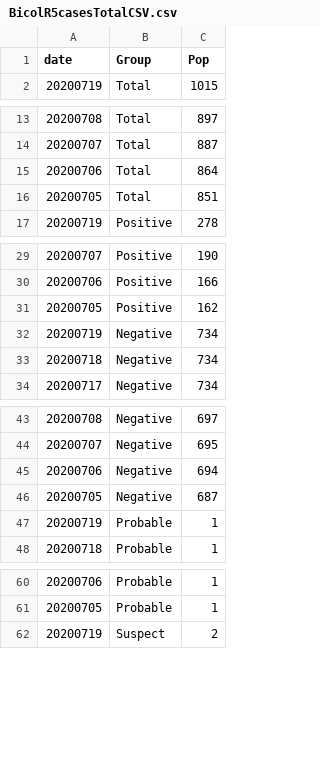
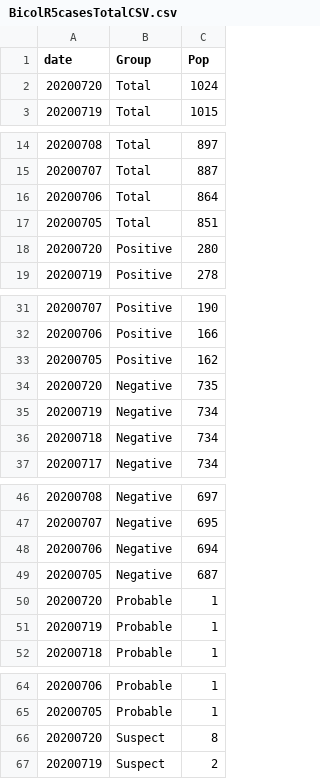
Before and after one commit to jmbangate/jmbangate.github.io, a CSV file: covid/BicolR5casesTotalCSV.csv, drawn as a sheet; only a part is shown, gaps mark what is left out; the diff names each change by its address in the sheet, - before the commit and + after, or states it on an @@ line.

Commit message:
updated csv

```diff
--- a/covid/BicolR5casesTotalCSV.csv
+++ b/covid/BicolR5casesTotalCSV.csv
+row 2: 20200720 | Total | 1024
+row 18: 20200720 | Positive | 280
+row 34: 20200720 | Negative | 735
+row 50: 20200720 | Probable | 1
+row 66: 20200720 | Suspect | 8
```
